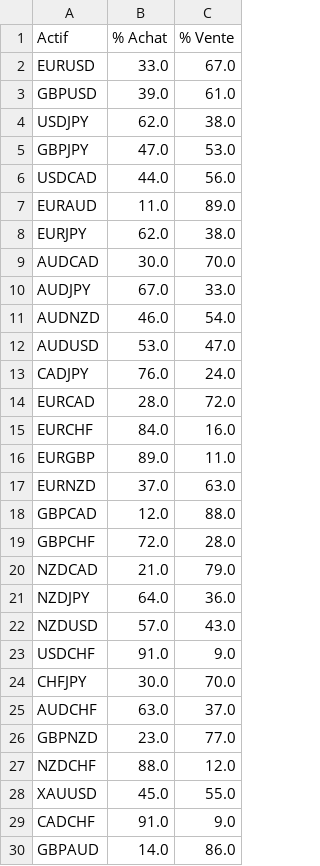
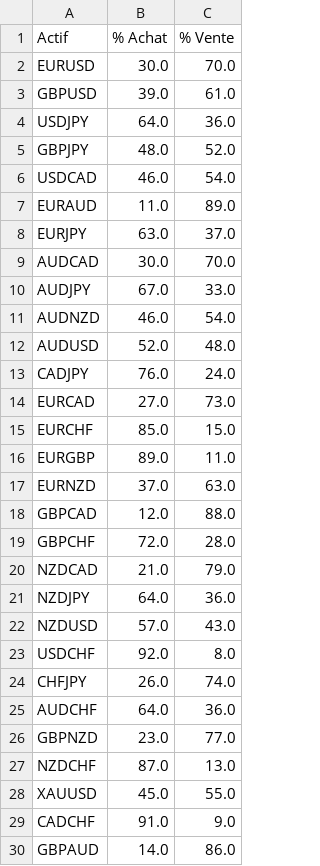
Before and after one commit to wymm6/sentiment-dashboard, a CSV file: sentiment.csv, drawn as a sheet.

```diff
--- a/sentiment.csv
+++ b/sentiment.csv
@@ -1,9 +1,9 @@
 Actif,% Achat,% Vente
-EURUSD,33.0,67.0
+EURUSD,30.0,70.0
 GBPUSD,39.0,61.0
-USDJPY,62.0,38.0
-GBPJPY,47.0,53.0
-USDCAD,44.0,56.0
+USDJPY,64.0,36.0
+GBPJPY,48.0,52.0
+USDCAD,46.0,54.0
 EURAUD,11.0,89.0
-EURJPY,62.0,38.0
+EURJPY,63.0,37.0
 AUDCAD,30.0,70.0
@@ -11,6 +11,6 @@ AUDJPY,67.0,33.0
 AUDNZD,46.0,54.0
-AUDUSD,53.0,47.0
+AUDUSD,52.0,48.0
 CADJPY,76.0,24.0
-EURCAD,28.0,72.0
-EURCHF,84.0,16.0
+EURCAD,27.0,73.0
+EURCHF,85.0,15.0
 EURGBP,89.0,11.0
@@ -22,7 +22,7 @@ NZDJPY,64.0,36.0
 NZDUSD,57.0,43.0
-USDCHF,91.0,9.0
-CHFJPY,30.0,70.0
-AUDCHF,63.0,37.0
+USDCHF,92.0,8.0
+CHFJPY,26.0,74.0
+AUDCHF,64.0,36.0
 GBPNZD,23.0,77.0
-NZDCHF,88.0,12.0
+NZDCHF,87.0,13.0
 XAUUSD,45.0,55.0
```
Also changed, not shown: correlation_matrix.csv, 3 other files.
